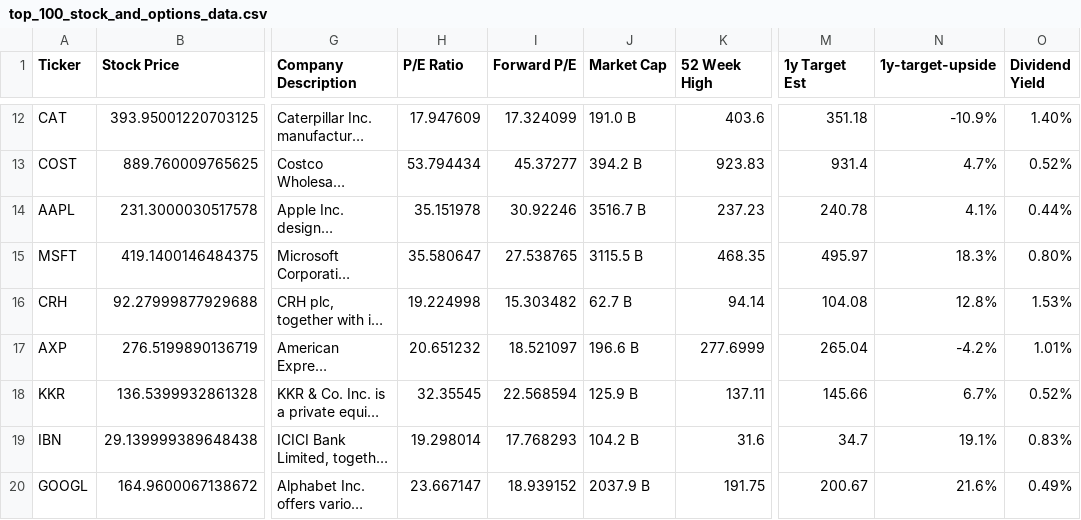
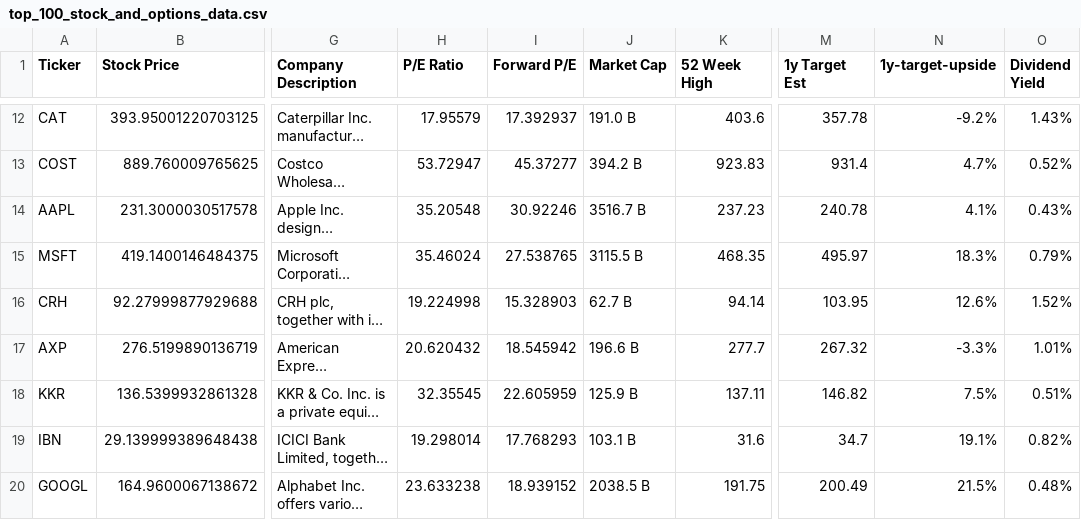
Before and after one commit to dparedesi/Call-Options-values, a CSV file: top_100_stock_and_options_data.csv, drawn as a sheet; only a part is shown, gaps mark what is left out; long unchanged cells end in …; the diff covers the shown part only; the diff names each change by its address in the sheet, - before the commit and + after, or states it on an @@ line.

```diff
--- a/top_100_stock_and_options_data.csv
+++ b/top_100_stock_and_options_data.csv
-H12 (P/E Ratio): 17.947609
+H12 (P/E Ratio): 17.95579
-I12 (Forward P/E): 17.324099
+I12 (Forward P/E): 17.392937
-M12 (1y Target Est): 351.18
+M12 (1y Target Est): 357.78
-N12 (1y-target-upside): -10.9%
+N12 (1y-target-upside): -9.2%
-O12 (Dividend Yield): 1.40%
+O12 (Dividend Yield): 1.43%
-H13 (P/E Ratio): 53.794434
+H13 (P/E Ratio): 53.72947
-H14 (P/E Ratio): 35.151978
+H14 (P/E Ratio): 35.20548
-O14 (Dividend Yield): 0.44%
+O14 (Dividend Yield): 0.43%
-H15 (P/E Ratio): 35.580647
+H15 (P/E Ratio): 35.46024
-O15 (Dividend Yield): 0.80%
+O15 (Dividend Yield): 0.79%
-I16 (Forward P/E): 15.303482
+I16 (Forward P/E): 15.328903
-M16 (1y Target Est): 104.08
+M16 (1y Target Est): 103.95
-N16 (1y-target-upside): 12.8%
+N16 (1y-target-upside): 12.6%
-O16 (Dividend Yield): 1.53%
+O16 (Dividend Yield): 1.52%
-H17 (P/E Ratio): 20.651232
+H17 (P/E Ratio): 20.620432
-I17 (Forward P/E): 18.521097
+I17 (Forward P/E): 18.545942
-K17 (52 Week High): 277.6999
+K17 (52 Week High): 277.7
-M17 (1y Target Est): 265.04
+M17 (1y Target Est): 267.32
-N17 (1y-target-upside): -4.2%
+N17 (1y-target-upside): -3.3%
-I18 (Forward P/E): 22.568594
+I18 (Forward P/E): 22.605959
-M18 (1y Target Est): 145.66
+M18 (1y Target Est): 146.82
-N18 (1y-target-upside): 6.7%
+N18 (1y-target-upside): 7.5%
-O18 (Dividend Yield): 0.52%
+O18 (Dividend Yield): 0.51%
-J19 (Market Cap): 104.2 B
+J19 (Market Cap): 103.1 B
-O19 (Dividend Yield): 0.83%
+O19 (Dividend Yield): 0.82%
-H20 (P/E Ratio): 23.667147
+H20 (P/E Ratio): 23.633238
-J20 (Market Cap): 2037.9 B
+J20 (Market Cap): 2038.5 B
-M20 (1y Target Est): 200.67
+M20 (1y Target Est): 200.49
-N20 (1y-target-upside): 21.6%
+N20 (1y-target-upside): 21.5%
-O20 (Dividend Yield): 0.49%
+O20 (Dividend Yield): 0.48%
```
Also changed, not shown: 65 edited cells elsewhere in this file.
